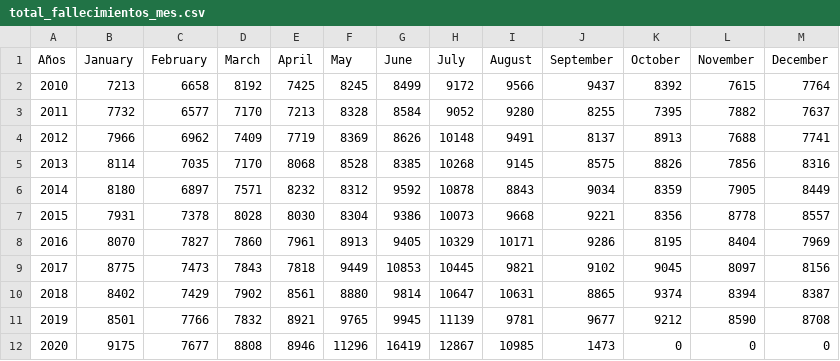
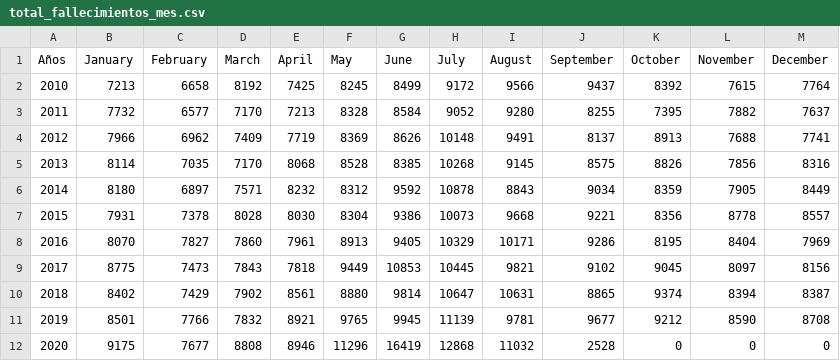
Before and after one commit to rodrigorm93/Datos-Chile, a CSV file: Total-Defunciones/total_fallecimientos_mes.csv, drawn as a sheet.

```diff
--- a/Total-Defunciones/total_fallecimientos_mes.csv
+++ b/Total-Defunciones/total_fallecimientos_mes.csv
@@ -11,2 +11,2 @@ Años,January,February,March,April,May,June,July,August,September,October,Novemb
 2019,8501,7766,7832,8921,9765,9945,11139,9781,9677,9212,8590,8708
-2020,9175,7677,8808,8946,11296,16419,12867,10985,1473,0,0,0
+2020,9175,7677,8808,8946,11296,16419,12868,11032,2528,0,0,0
```
Also changed, not shown: Casos-Comunas/COVID19.csv, Casos-Comunas/casosActivos.csv, 2 other files.
